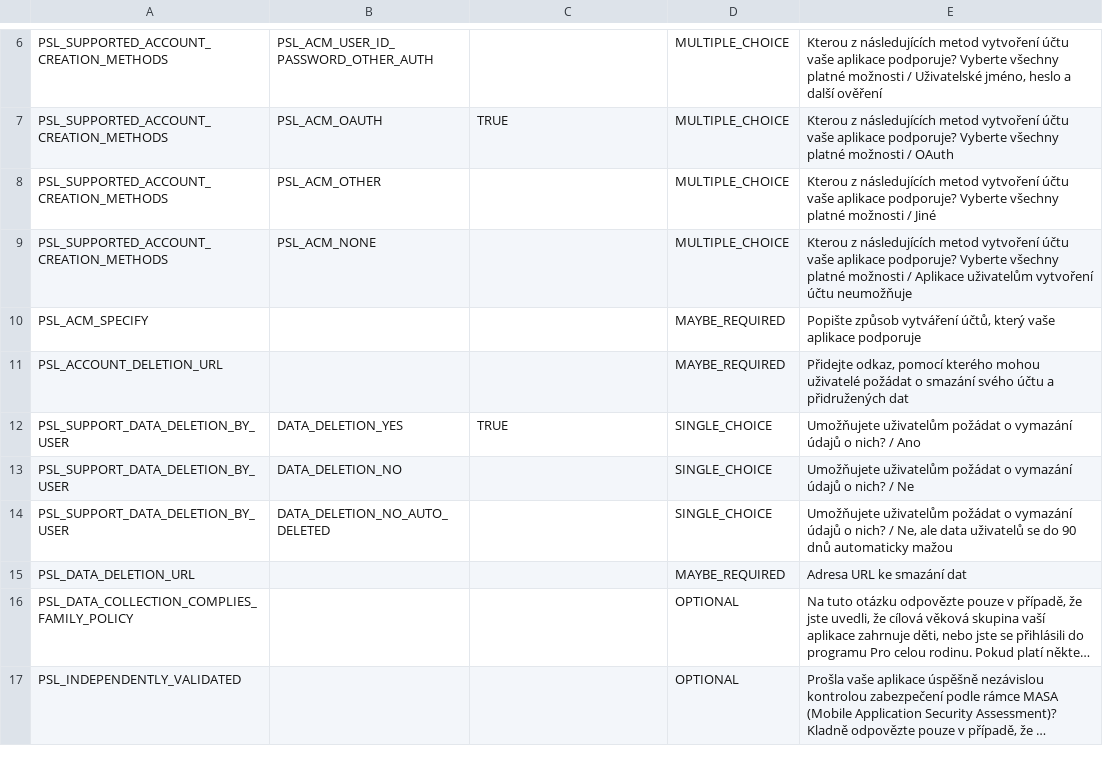
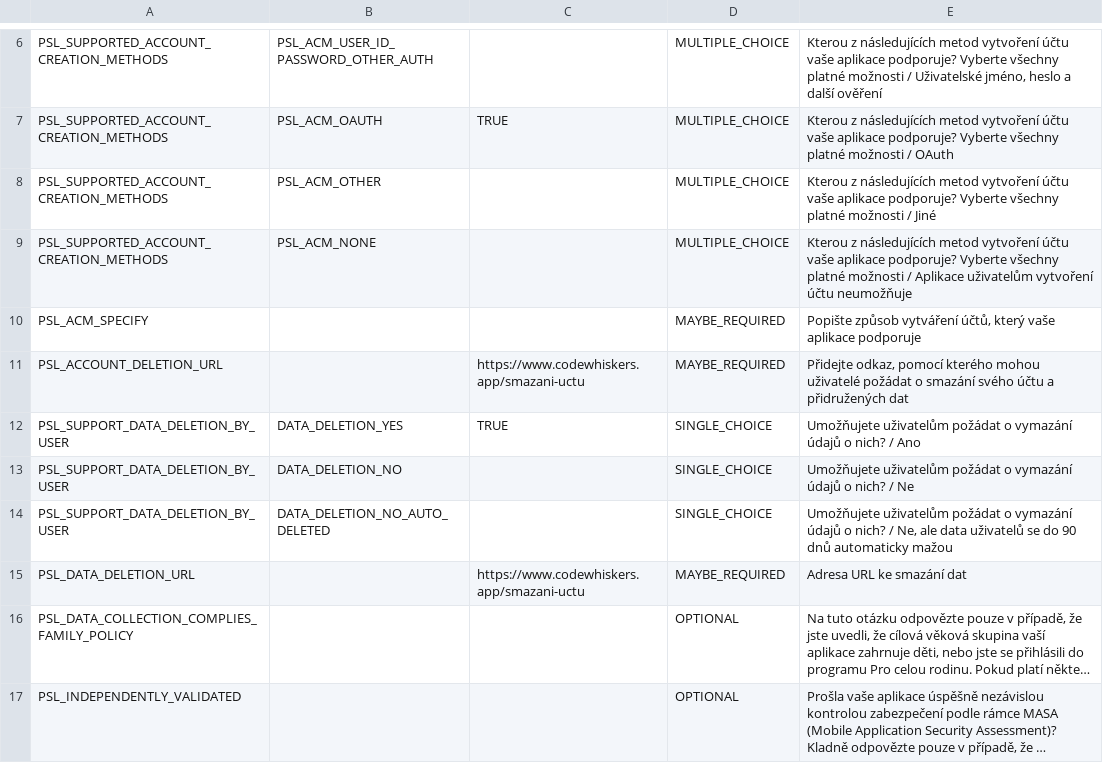
Before and after one commit to lidmila/TAROTIQ, a CSV file: data_safety_filled.csv, drawn as a sheet; only a part is shown, gaps mark what is left out; long unchanged cells end in …; the diff names each change by its address in the sheet, - before the commit and + after, or states it on an @@ line.

```diff
--- a/data_safety_filled.csv
+++ b/data_safety_filled.csv
-C11: (empty)
+C11: https://www.codewhiskers.app/smazani-uctu
-C15: (empty)
+C15: https://www.codewhiskers.app/smazani-uctu
```
Also changed, not shown: 2 other files.
